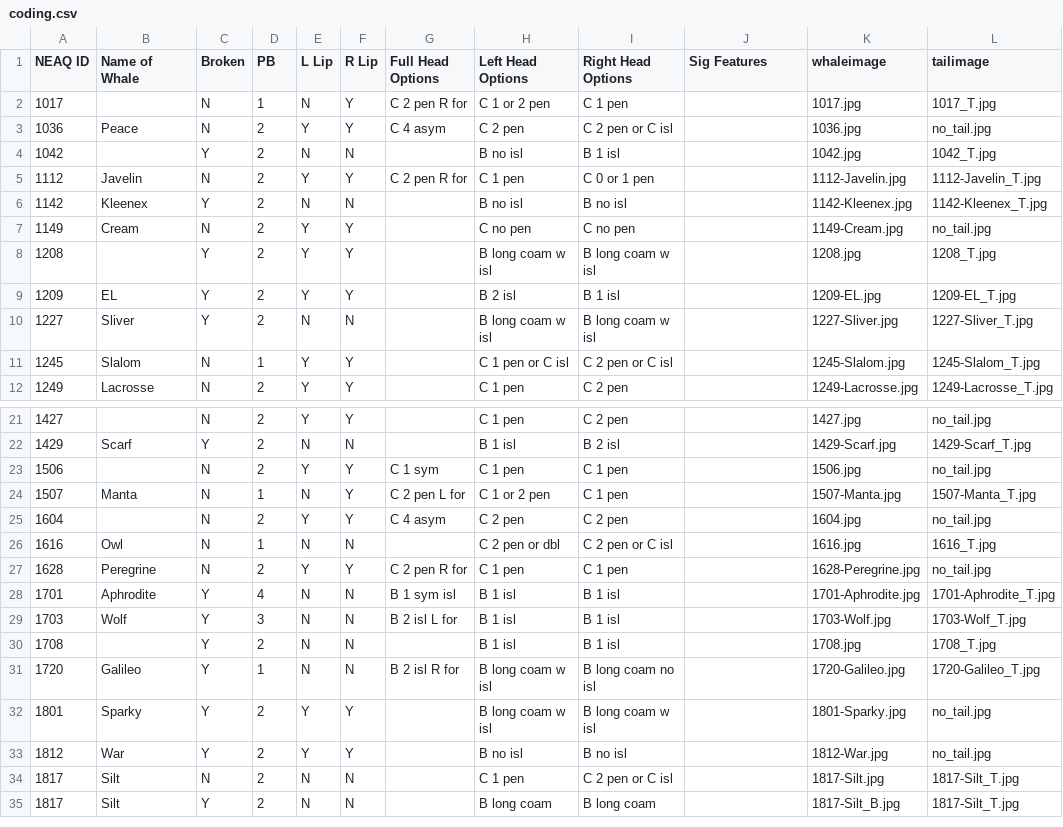
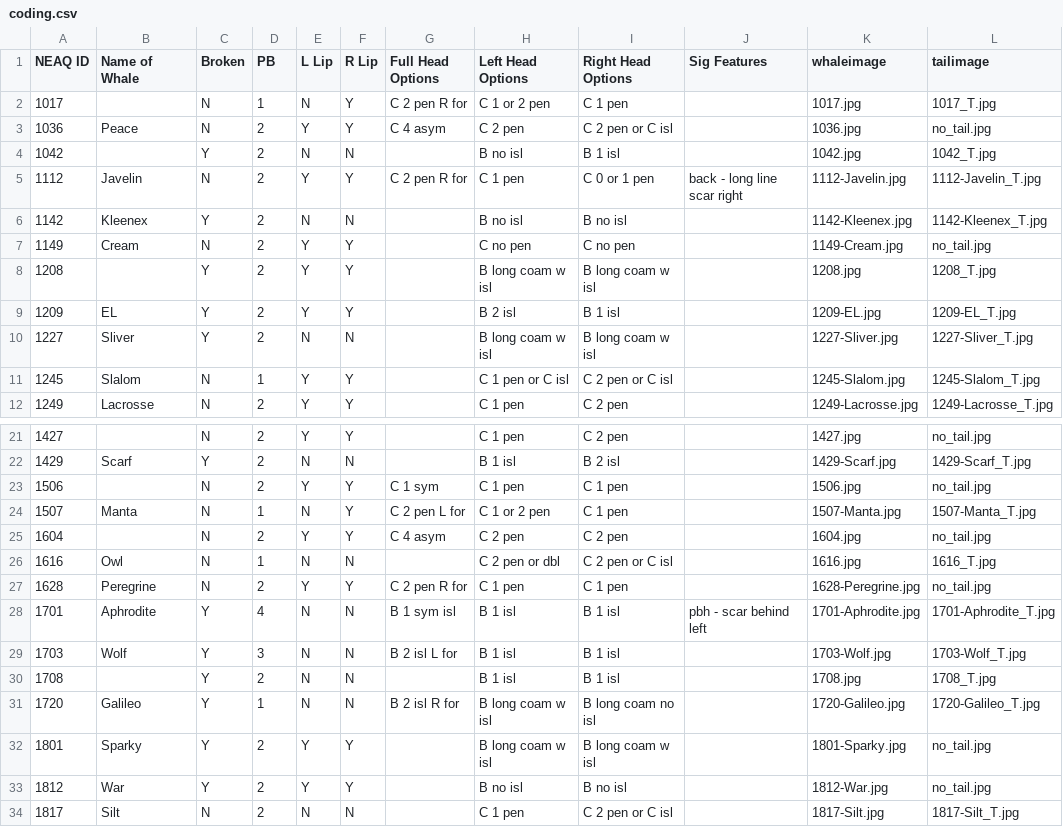
Before and after one commit to lizthompson07/DFO_IDapp, a CSV file: coding.csv, drawn as a sheet; only a part is shown, gaps mark what is left out; the shorter side is filled out with more unchanged rows; the diff covers the shown part only.

```diff
--- a/coding.csv
+++ b/coding.csv
@@ -4,3 +4,3 @@ NEAQ ID,Name of Whale,Broken,PB,L Lip,R Lip,Full Head Options,Left Head Options,
 1042,,Y,2,N,N,,B no isl,B 1 isl,,1042.jpg,1042_T.jpg
-1112,Javelin,N,2,Y,Y,C 2 pen R for,C 1 pen,C 0 or 1 pen,,1112-Javelin.jpg,1112-Javelin_T.jpg
+1112,Javelin,N,2,Y,Y,C 2 pen R for,C 1 pen,C 0 or 1 pen,back - long line scar right,1112-Javelin.jpg,1112-Javelin_T.jpg
 1142,Kleenex,Y,2,N,N,,B no isl,B no isl,,1142-Kleenex.jpg,1142-Kleenex_T.jpg
@@ -27,3 +27,3 @@ NEAQ ID,Name of Whale,Broken,PB,L Lip,R Lip,Full Head Options,Left Head Options,
 1628,Peregrine,N,2,Y,Y,C 2 pen R for,C 1 pen,C 1 pen,,1628-Peregrine.jpg,no_tail.jpg
-1701,Aphrodite,Y,4,N,N,B 1 sym isl,B 1 isl,B 1 isl,,1701-Aphrodite.jpg,1701-Aphrodite_T.jpg
+1701,Aphrodite,Y,4,N,N,B 1 sym isl,B 1 isl,B 1 isl,pbh - scar behind left,1701-Aphrodite.jpg,1701-Aphrodite_T.jpg
 1703,Wolf,Y,3,N,N,B 2 isl L for,B 1 isl,B 1 isl,,1703-Wolf.jpg,1703-Wolf_T.jpg
```
Also changed, not shown: 1 removed row and 13 edited cells elsewhere in this file, 8 other files.
